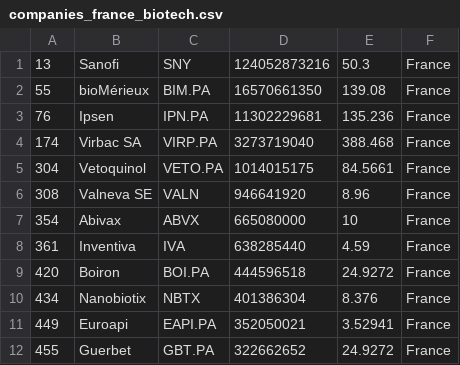
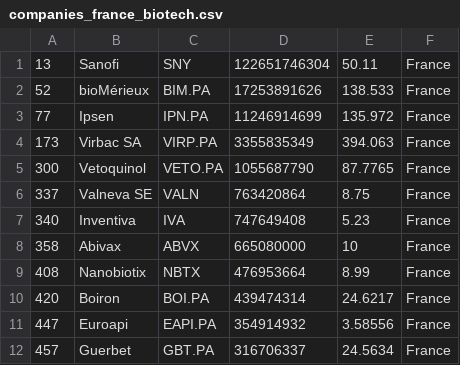
Before and after one commit to jkou02/merida-june-6-2024, a CSV file: companies_france_biotech.csv, drawn as a sheet; only a part is shown; the diff covers the shown part only.

```diff
--- a/companies_france_biotech.csv
+++ b/companies_france_biotech.csv
@@ -1,12 +1,12 @@
-"13","Sanofi","SNY","124052873216","50.3","France"
-"55","bioMérieux","BIM.PA","16570661350","139.08","France"
-"76","Ipsen","IPN.PA","11302229681","135.236","France"
-"174","Virbac SA","VIRP.PA","3273719040","388.468","France"
-"304","Vetoquinol","VETO.PA","1014015175","84.5661","France"
-"308","Valneva SE","VALN","946641920","8.96","France"
-"354","Abivax","ABVX","665080000","10","France"
-"361","Inventiva","IVA","638285440","4.59","France"
-"420","Boiron","BOI.PA","444596518","24.9272","France"
-"434","Nanobiotix","NBTX","401386304","8.376","France"
-"449","Euroapi","EAPI.PA","352050021","3.52941","France"
-"455","Guerbet","GBT.PA","322662652","24.9272","France"
+"13","Sanofi","SNY","122651746304","50.11","France"
+"52","bioMérieux","BIM.PA","17253891626","138.533","France"
+"77","Ipsen","IPN.PA","11246914699","135.972","France"
+"173","Virbac SA","VIRP.PA","3355835349","394.063","France"
+"300","Vetoquinol","VETO.PA","1055687790","87.7765","France"
+"337","Valneva SE","VALN","763420864","8.75","France"
+"340","Inventiva","IVA","747649408","5.23","France"
+"358","Abivax","ABVX","665080000","10","France"
+"408","Nanobiotix","NBTX","476953664","8.99","France"
+"420","Boiron","BOI.PA","439474314","24.6217","France"
+"447","Euroapi","EAPI.PA","354914932","3.58556","France"
+"457","Guerbet","GBT.PA","316706337","24.5634","France"
```
Also changed, not shown: 41 edited cells elsewhere in this file, companies-Biotech.csv, companies_germany_biotech.csv, 1 other file.
